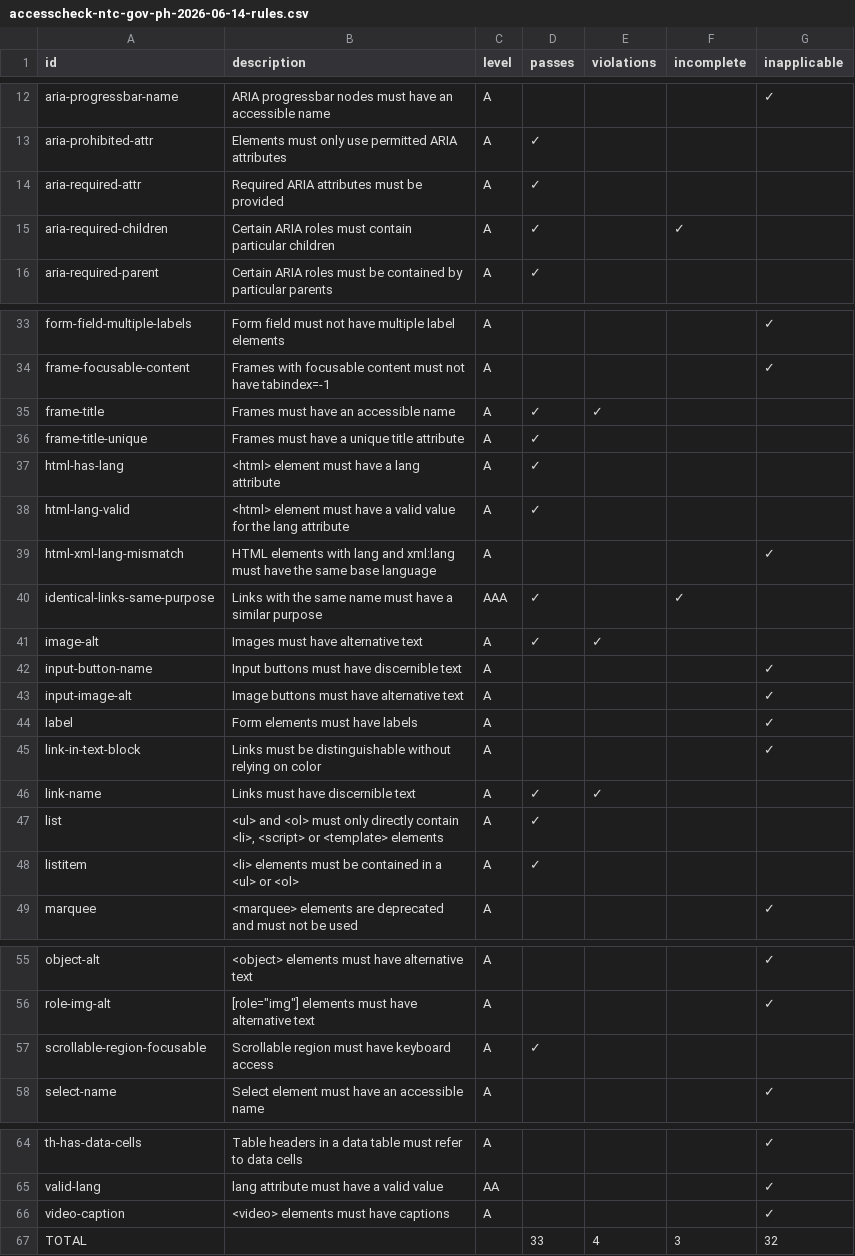
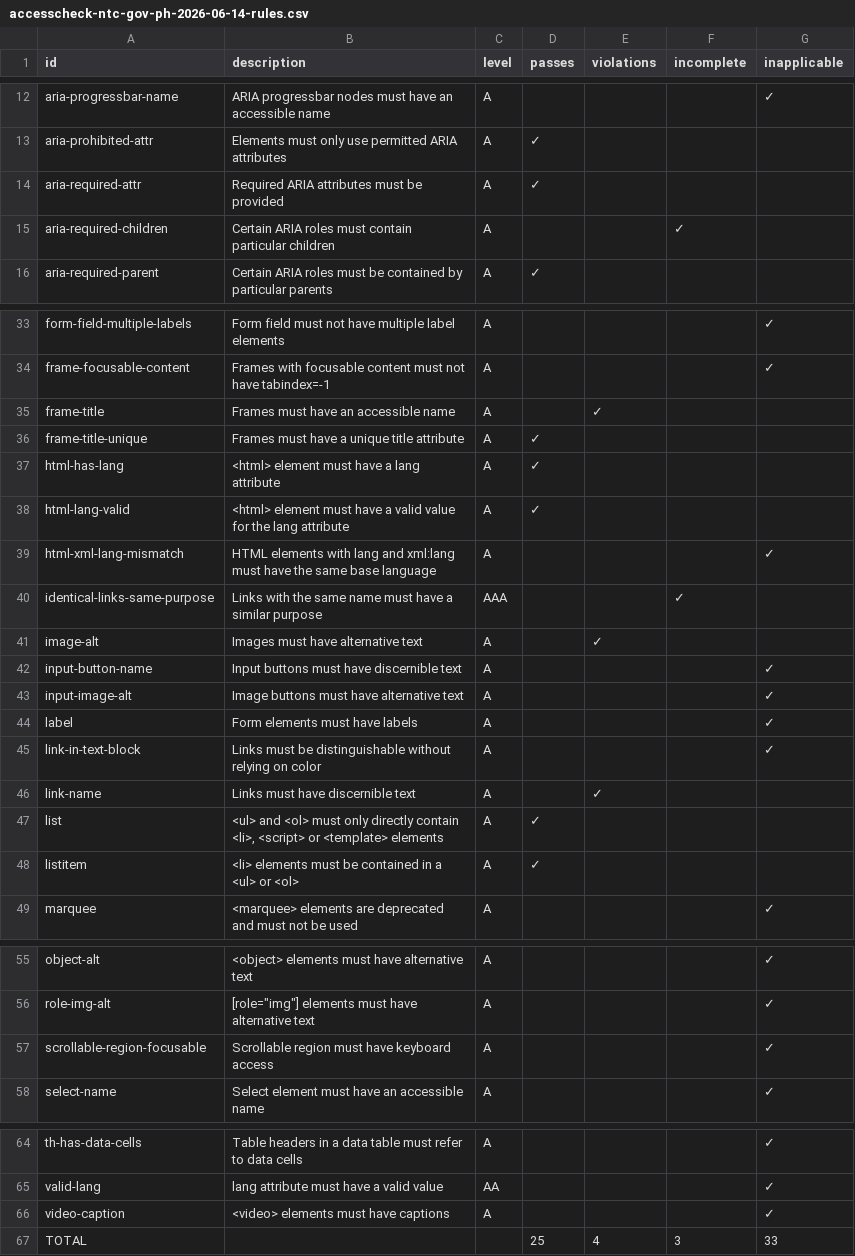
Before and after one commit to Viadsss/cttc, a CSV file: analysis/data/accesscheck-ntc-gov-ph-2026-06-14-rules.csv, drawn as a sheet; only a part is shown, gaps mark what is left out; the diff covers the shown part only.

```diff
--- a/analysis/data/accesscheck-ntc-gov-ph-2026-06-14-rules.csv
+++ b/analysis/data/accesscheck-ntc-gov-ph-2026-06-14-rules.csv
@@ -14,3 +14,3 @@ aria-prohibited-attr,Elements must only use permitted ARIA attributes,A,✓,,,
 aria-required-attr,Required ARIA attributes must be provided,A,✓,,,
-aria-required-children,Certain ARIA roles must contain particular children,A,✓,,✓,
+aria-required-children,Certain ARIA roles must contain particular children,A,,,✓,
 aria-required-parent,Certain ARIA roles must be contained by particular parents,A,✓,,,
@@ -34,3 +34,3 @@ form-field-multiple-labels,Form field must not have multiple label elements,A,,,
 frame-focusable-content,Frames with focusable content must not have tabindex=-1,A,,,,✓
-frame-title,Frames must have an accessible name,A,✓,✓,,
+frame-title,Frames must have an accessible name,A,,✓,,
 frame-title-unique,Frames must have a unique title attribute,A,✓,,,
@@ -39,4 +39,4 @@ html-lang-valid,<html> element must have a valid value for the lang attribute,A,
 html-xml-lang-mismatch,HTML elements with lang and xml:lang must have the same base language,A,,,,✓
-identical-links-same-purpose,Links with the same name must have a similar purpose,AAA,✓,,✓,
-image-alt,Images must have alternative text,A,✓,✓,,
+identical-links-same-purpose,Links with the same name must have a similar purpose,AAA,,,✓,
+image-alt,Images must have alternative text,A,,✓,,
 input-button-name,Input buttons must have discernible text,A,,,,✓
@@ -45,3 +45,3 @@ label,Form elements must have labels,A,,,,✓
 link-in-text-block,Links must be distinguishable without relying on color,A,,,,✓
-link-name,Links must have discernible text,A,✓,✓,,
+link-name,Links must have discernible text,A,,✓,,
 list,"<ul> and <ol> must only directly contain <li>, <script> or <template> elements",A,✓,,,
@@ -56,3 +56,3 @@ object-alt,<object> elements must have alternative text,A,,,,✓
 role-img-alt,"[role=""img""] elements must have alternative text",A,,,,✓
-scrollable-region-focusable,Scrollable region must have keyboard access,A,✓,,,
+scrollable-region-focusable,Scrollable region must have keyboard access,A,,,,✓
 select-name,Select element must have an accessible name,A,,,,✓
@@ -66,2 +66,2 @@ valid-lang,lang attribute must have a valid value,AA,,,,✓
 video-caption,<video> elements must have captions,A,,,,✓
-TOTAL,,,33,4,3,32
+TOTAL,,,25,4,3,33
```
Also changed, not shown: 2 edited cells elsewhere in this file, analysis/data/accesscheck-csc-gov-ph-2026-06-14-rules.csv, analysis/data/accesscheck-ltfrb-gov-ph-2026-06-14-rules.csv, 47 other files.
